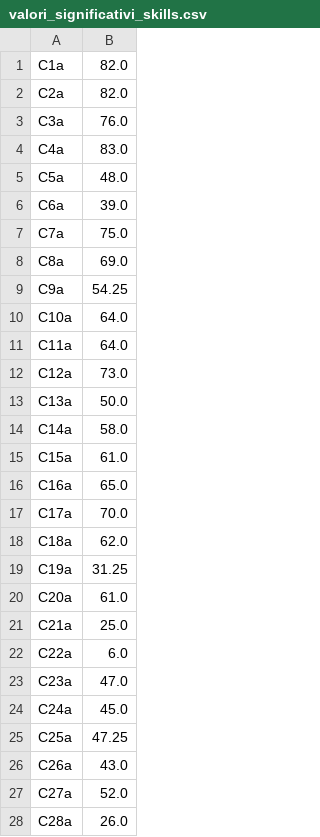
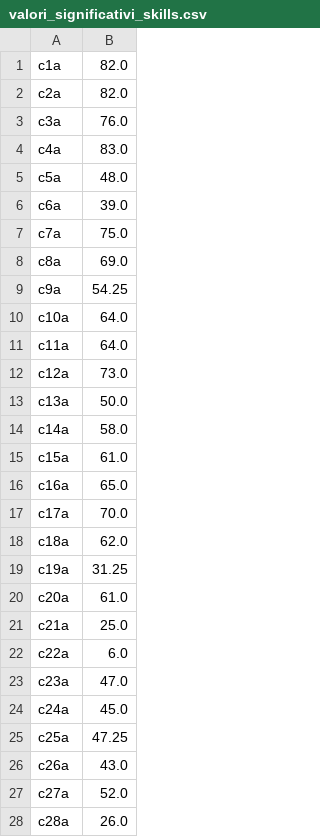
Before and after one commit to DigitalCommonsLab/isfoldata, a CSV file: valori_significativi_skills.csv, drawn as a sheet; only a part is shown; the diff covers the shown part only.

Commit message:
to lowercase

```diff
--- a/valori_significativi_skills.csv
+++ b/valori_significativi_skills.csv
@@ -1,28 +1,28 @@
-C1a,82.0
-C2a,82.0
-C3a,76.0
-C4a,83.0
-C5a,48.0
-C6a,39.0
-C7a,75.0
-C8a,69.0
-C9a,54.25
-C10a,64.0
-C11a,64.0
-C12a,73.0
-C13a,50.0
-C14a,58.0
-C15a,61.0
-C16a,65.0
-C17a,70.0
-C18a,62.0
-C19a,31.25
-C20a,61.0
-C21a,25.0
-C22a,6.0
-C23a,47.0
-C24a,45.0
-C25a,47.25
-C26a,43.0
-C27a,52.0
-C28a,26.0
+c1a,82.0
+c2a,82.0
+c3a,76.0
+c4a,83.0
+c5a,48.0
+c6a,39.0
+c7a,75.0
+c8a,69.0
+c9a,54.25
+c10a,64.0
+c11a,64.0
+c12a,73.0
+c13a,50.0
+c14a,58.0
+c15a,61.0
+c16a,65.0
+c17a,70.0
+c18a,62.0
+c19a,31.25
+c20a,61.0
+c21a,25.0
+c22a,6.0
+c23a,47.0
+c24a,45.0
+c25a,47.25
+c26a,43.0
+c27a,52.0
+c28a,26.0
```
Also changed, not shown: 7 edited cells elsewhere in this file.
